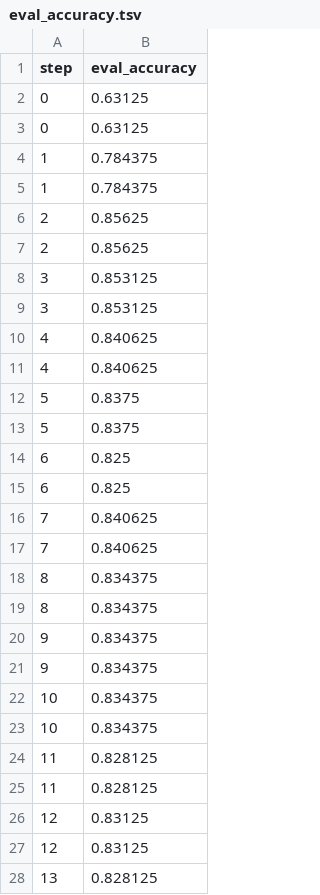
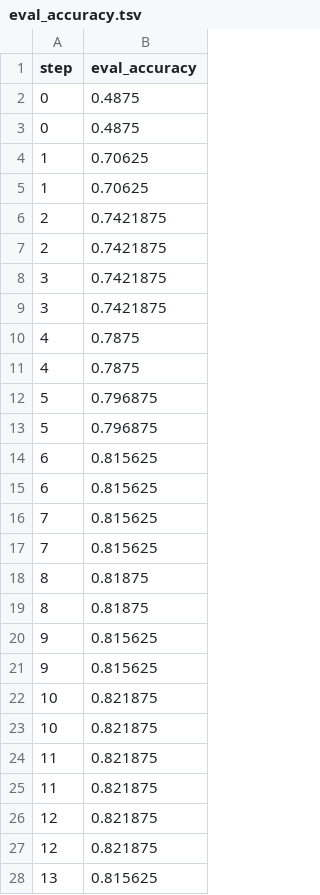
Before and after one commit to BeckResearchLab/learn2thermML, a TSV file: data/ogt_protein_classifier/dvclive/plots/metrics/eval_accuracy.tsv, drawn as a sheet; only a part is shown; the diff covers the shown part only.

```diff
--- a/data/ogt_protein_classifier/dvclive/plots/metrics/eval_accuracy.tsv
+++ b/data/ogt_protein_classifier/dvclive/plots/metrics/eval_accuracy.tsv
@@ -1,28 +1,28 @@
 step	eval_accuracy
-0	0.63125
-0	0.63125
-1	0.784375
-1	0.784375
-2	0.85625
-2	0.85625
-3	0.853125
-3	0.853125
-4	0.840625
-4	0.840625
-5	0.8375
-5	0.8375
-6	0.825
-6	0.825
-7	0.840625
-7	0.840625
-8	0.834375
-8	0.834375
-9	0.834375
-9	0.834375
-10	0.834375
-10	0.834375
-11	0.828125
-11	0.828125
-12	0.83125
-12	0.83125
-13	0.828125
+0	0.4875
+0	0.4875
+1	0.70625
+1	0.70625
+2	0.7421875
+2	0.7421875
+3	0.7421875
+3	0.7421875
+4	0.7875
+4	0.7875
+5	0.796875
+5	0.796875
+6	0.815625
+6	0.815625
+7	0.815625
+7	0.815625
+8	0.81875
+8	0.81875
+9	0.815625
+9	0.815625
+10	0.821875
+10	0.821875
+11	0.821875
+11	0.821875
+12	0.821875
+12	0.821875
+13	0.815625
```
Also changed, not shown: 24 edited cells elsewhere in this file, data/ogt_protein_classifier/dvclive/plots/metrics/eval_f1.tsv, data/ogt_protein_classifier/dvclive/plots/metrics/eval_matthew.tsv, 18 other files.
